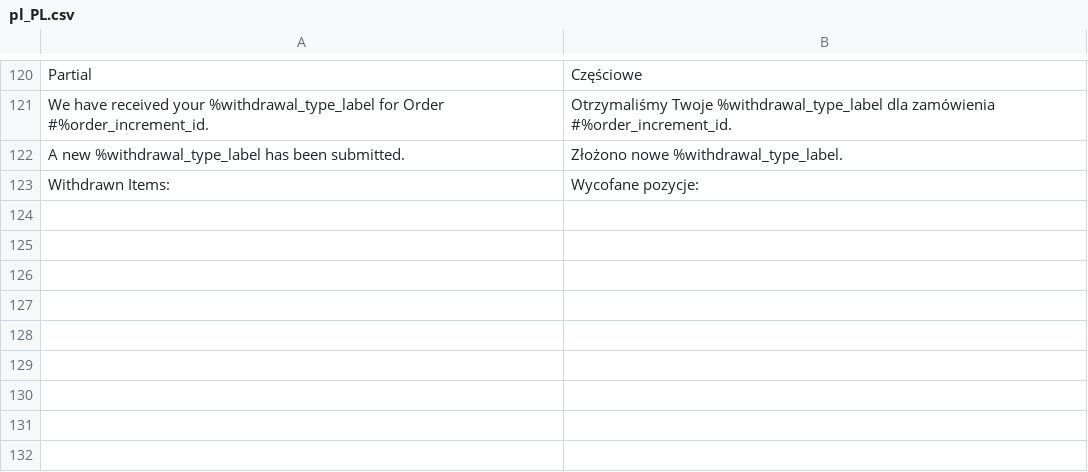
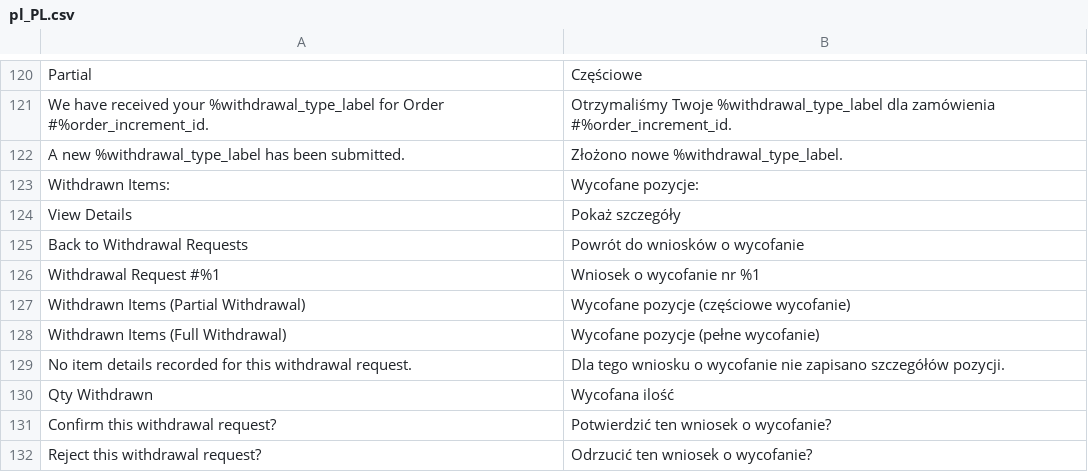
Before and after one commit to Zwernemann/magento2-withdrawl, a CSV file: i18n/pl_PL.csv, drawn as a sheet; only a part is shown, gaps mark what is left out; the diff names each change by its address in the sheet, - before the commit and + after, or states it on an @@ line.

Commit message:
Add admin detail view strings: pl

```diff
--- a/i18n/pl_PL.csv
+++ b/i18n/pl_PL.csv
+row 124: View Details | Pokaż szczegóły
+row 125: Back to Withdrawal Requests | Powrót do wniosków o wycofanie
+row 126: Withdrawal Request #%1 | Wniosek o wycofanie nr %1
+row 127: Withdrawn Items (Partial Withdrawal) | Wycofane pozycje (częściowe wycofanie)
+row 128: Withdrawn Items (Full Withdrawal) | Wycofane pozycje (pełne wycofanie)
+row 129: No item details recorded for this withdrawal request. | Dla tego wniosku o wycofanie nie zapisano szczegółów pozycji.
+row 130: Qty Withdrawn | Wycofana ilość
+row 131: Confirm this withdrawal request? | Potwierdzić ten wniosek o wycofanie?
+row 132: Reject this withdrawal request? | Odrzucić ten wniosek o wycofanie?
```
